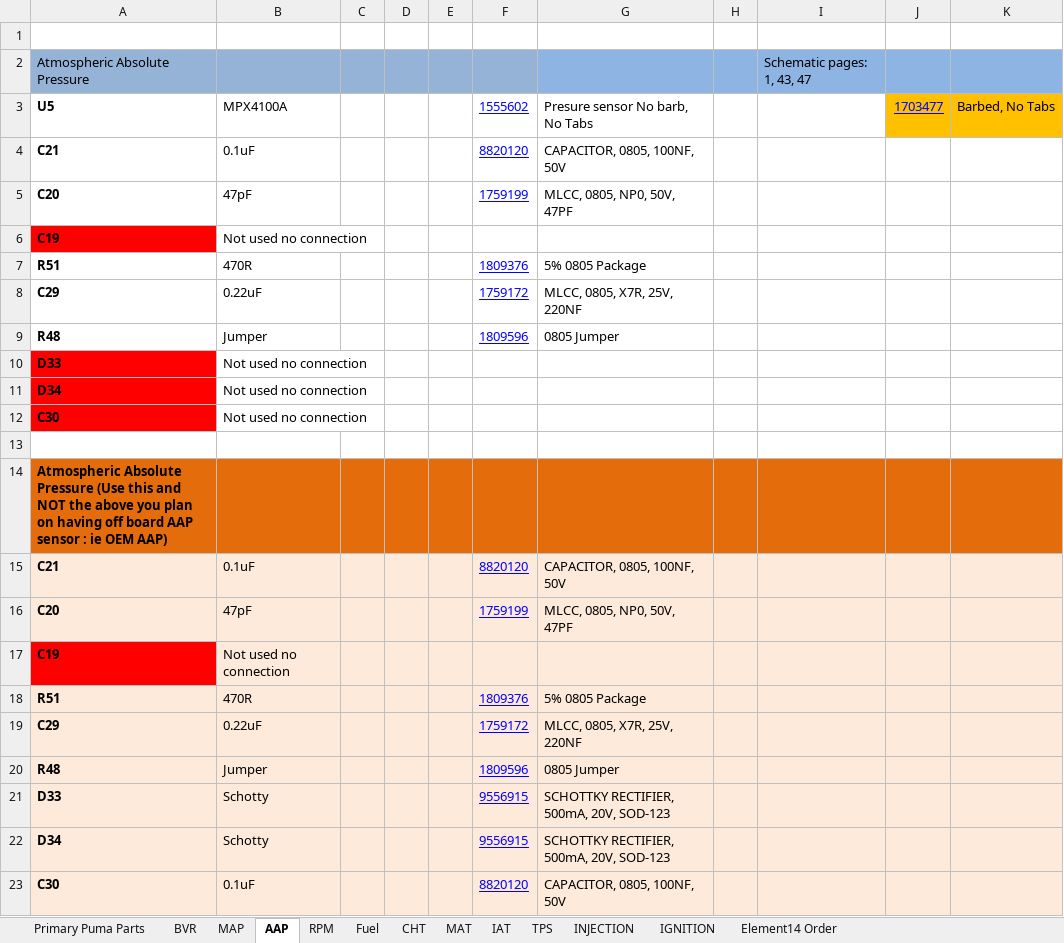
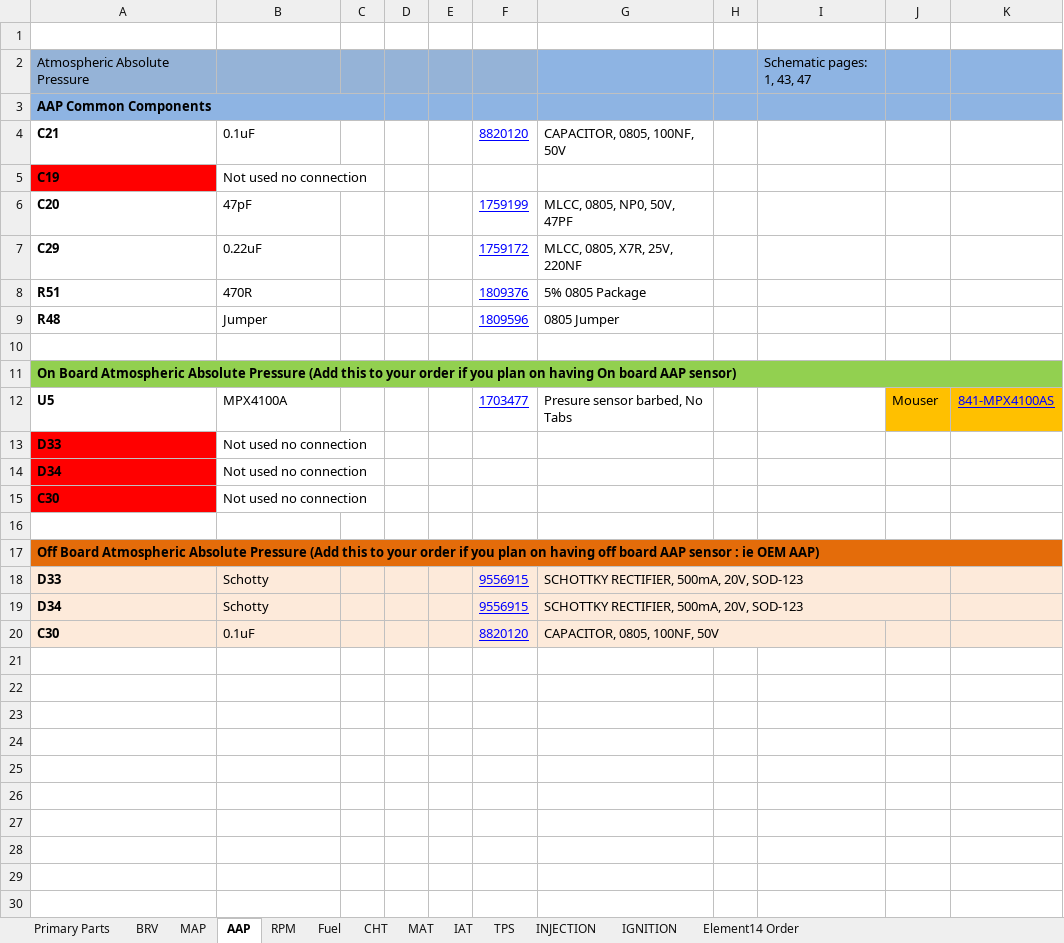
Before and after one commit to presto/Puma-Bom-Element14, an Excel workbook: PumaBom-WithMods-Element14.xlsx, sheet AAP, drawn as a sheet; values as stored, in another font and other column widths than the file's, no borders; removed rows and columns are numbered as before the commit, all else as after; the diff names each change by its address in the sheet, - before the commit and + after, or states it on an @@ line.

```diff
--- a/PumaBom-WithMods-Element14.xlsx (sheet AAP)
+++ b/PumaBom-WithMods-Element14.xlsx (sheet AAP)
-sheet tab: Primary Puma Parts
+sheet tab: Primary Parts
-sheet tab: BVR
+sheet tab: BRV
-row 3: U5 | MPX4100A |  |  |  | 1555602 | Presure sensor No barb, No Tabs |  |  | 1703477 | Barbed, No Tabs
+row 3: AAP Common Components
@@ row 6 moved to row 5: C19 @@
@@ row 8 moved to row 7: C29 @@
+row 10: (empty)
+row 11: On Board Atmospheric Absolute Pressure (Add this to your order if you plan on having On board AAP sensor)
+row 12: U5 | MPX4100A |  |  |  | 1703477 | Presure sensor barbed, No Tabs |  |  | Mouser | 841-MPX4100AS
-A17: Atmospheric Absolute Pressure (Use this and NOT the above you plan…
+A17: Off Board Atmospheric Absolute Pressure (Add this to your order if you plan…
+A17:K17 merged
-row 15: C21 | 0.1uF |  |  |  | 8820120 | CAPACITOR, 0805, 100NF, 50V
-row 16: C20 | 47pF |  |  |  | 1759199 | MLCC, 0805, NP0, 50V, 47PF
-row 17: C19 | Not used no connection
-row 18: R51 | 470R |  |  |  | 1809376 | 5% 0805 Package
-row 19: C29 | 0.22uF |  |  |  | 1759172 | MLCC, 0805, X7R, 25V, 220NF
-row 20: R48 | Jumper |  |  |  | 1809596 | 0805 Jumper
+G18:J18 merged
+G19:J19 merged
+G20:I20 merged
```
Also changed, not shown: sheet MAP, sheet RPM, sheet Primary Parts, sheet IGNITION, sheet BRV, sheet Element14 Order, 16 other files.
